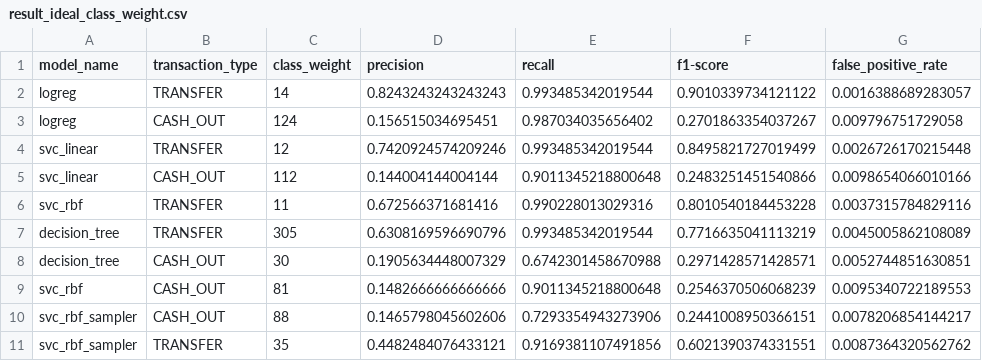
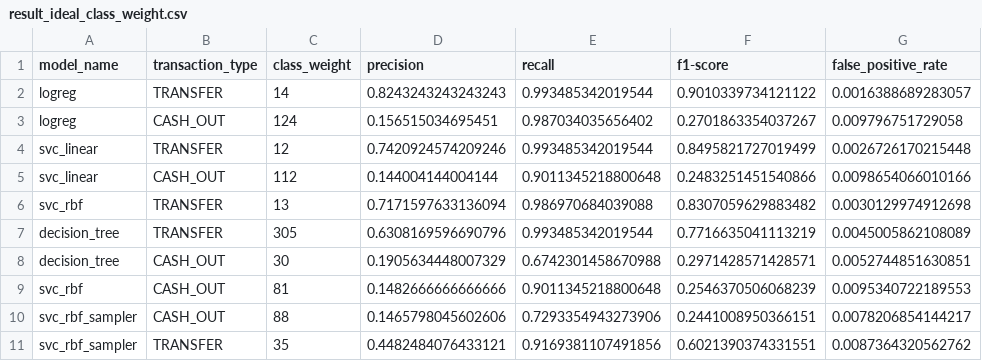
Before and after one commit to salfaris/financial-fraud-detection, a CSV file: experimentation/reproduce_oza_2018/output/result/result_ideal_class_weight.csv, drawn as a sheet; removed rows and columns are numbered as before the commit, all else as after; the diff names each change by its address in the sheet, - before the commit and + after, or states it on an @@ line.

Commit message:
update: svc rbf TRANSFER graphs and ideal class weight with scaler version

```diff
--- a/experimentation/reproduce_oza_2018/output/result/result_ideal_class_weight.csv
+++ b/experimentation/reproduce_oza_2018/output/result/result_ideal_class_weight.csv
-row 6: svc_rbf | TRANSFER | 11 | 0.672566371681416 | 0.990228013029316 | 0.8010540184453228 | 0.0037315784829116
+row 6: svc_rbf | TRANSFER | 13 | 0.7171597633136094 | 0.986970684039088 | 0.8307059629883482 | 0.0030129974912698
```
Also changed, not shown: 1 other file.
